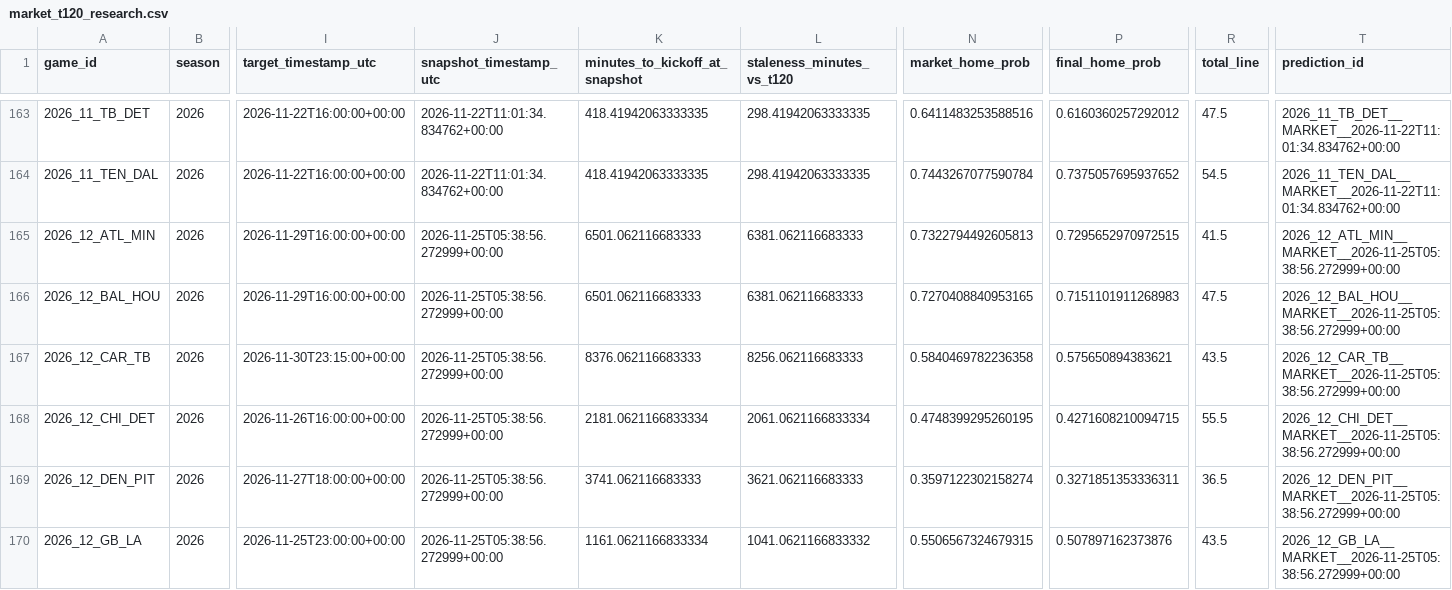
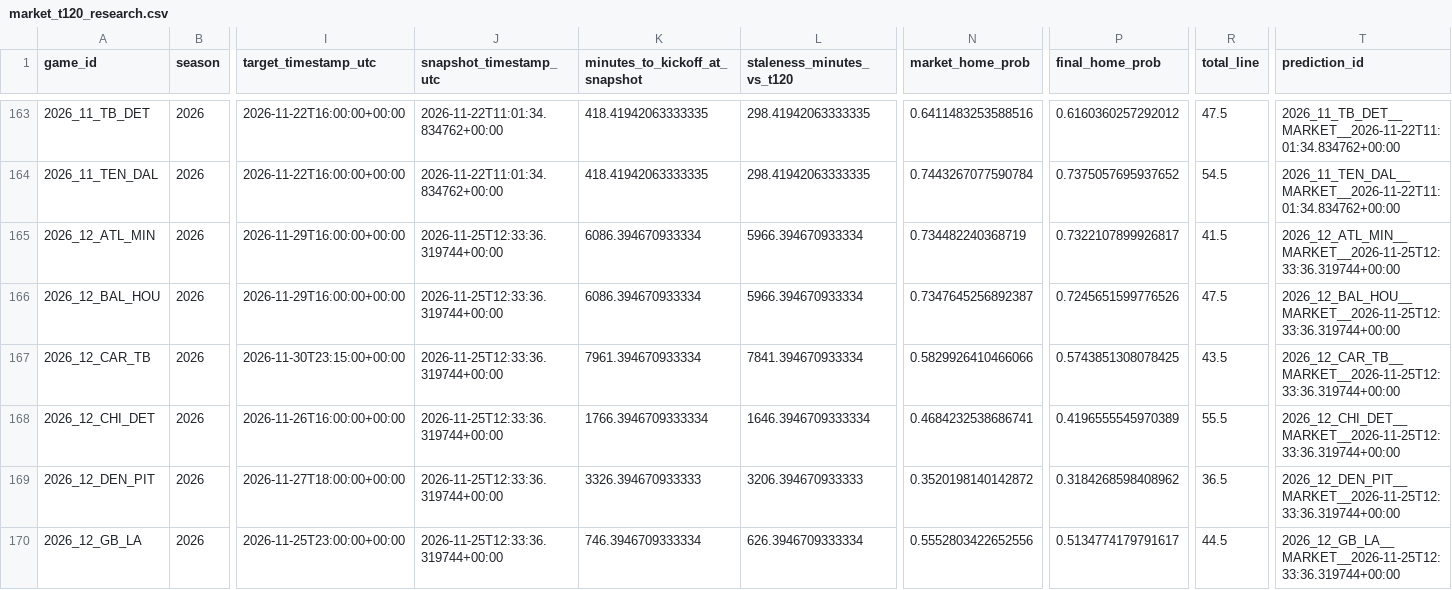
Before and after one commit to levine26/nfl-forecast-model, a CSV file: outputs/market_t120_research.csv, drawn as a sheet; only a part is shown, gaps mark what is left out; the diff covers the shown part only; the diff names each change by its address in the sheet, - before the commit and + after, or states it on an @@ line.

```diff
--- a/outputs/market_t120_research.csv
+++ b/outputs/market_t120_research.csv
-J165:J170 (snapshot_timestamp_utc): 2026-11-25T05:38:56.272999+00:00
+J165:J170 (snapshot_timestamp_utc): 2026-11-25T12:33:36.319744+00:00
-K165:K166 (minutes_to_kickoff_at_snapshot): 6501.062116683333
+K165:K166 (minutes_to_kickoff_at_snapshot): 6086.394670933334
-L165:L166 (staleness_minutes_vs_t120): 6381.062116683333
+L165:L166 (staleness_minutes_vs_t120): 5966.394670933334
-N165 (market_home_prob): 0.7322794492605813
+N165 (market_home_prob): 0.734482240368719
-P165 (final_home_prob): 0.7295652970972515
+P165 (final_home_prob): 0.7322107899926817
-T165 (prediction_id): 2026_12_ATL_MIN__MARKET__2026-11-25T05:38:56.272999+00:00
+T165 (prediction_id): 2026_12_ATL_MIN__MARKET__2026-11-25T12:33:36.319744+00:00
-N166 (market_home_prob): 0.7270408840953165
+N166 (market_home_prob): 0.7347645256892387
-P166 (final_home_prob): 0.7151101911268983
+P166 (final_home_prob): 0.7245651599776526
-T166 (prediction_id): 2026_12_BAL_HOU__MARKET__2026-11-25T05:38:56.272999+00:00
+T166 (prediction_id): 2026_12_BAL_HOU__MARKET__2026-11-25T12:33:36.319744+00:00
-K167 (minutes_to_kickoff_at_snapshot): 8376.062116683333
+K167 (minutes_to_kickoff_at_snapshot): 7961.394670933334
-L167 (staleness_minutes_vs_t120): 8256.062116683333
+L167 (staleness_minutes_vs_t120): 7841.394670933334
-N167 (market_home_prob): 0.5840469782236358
+N167 (market_home_prob): 0.5829926410466066
-P167 (final_home_prob): 0.575650894383621
+P167 (final_home_prob): 0.5743851308078425
-T167 (prediction_id): 2026_12_CAR_TB__MARKET__2026-11-25T05:38:56.272999+00:00
+T167 (prediction_id): 2026_12_CAR_TB__MARKET__2026-11-25T12:33:36.319744+00:00
-K168 (minutes_to_kickoff_at_snapshot): 2181.0621166833334
+K168 (minutes_to_kickoff_at_snapshot): 1766.3946709333334
-L168 (staleness_minutes_vs_t120): 2061.0621166833334
+L168 (staleness_minutes_vs_t120): 1646.3946709333334
-N168 (market_home_prob): 0.4748399295260195
+N168 (market_home_prob): 0.4684232538686741
-P168 (final_home_prob): 0.4271608210094715
+P168 (final_home_prob): 0.4196555545970389
-T168 (prediction_id): 2026_12_CHI_DET__MARKET__2026-11-25T05:38:56.272999+00:00
+T168 (prediction_id): 2026_12_CHI_DET__MARKET__2026-11-25T12:33:36.319744+00:00
-K169 (minutes_to_kickoff_at_snapshot): 3741.062116683333
+K169 (minutes_to_kickoff_at_snapshot): 3326.394670933333
-L169 (staleness_minutes_vs_t120): 3621.062116683333
+L169 (staleness_minutes_vs_t120): 3206.394670933333
-N169 (market_home_prob): 0.3597122302158274
+N169 (market_home_prob): 0.3520198140142872
-P169 (final_home_prob): 0.3271851353336311
+P169 (final_home_prob): 0.3184268598408962
-T169 (prediction_id): 2026_12_DEN_PIT__MARKET__2026-11-25T05:38:56.272999+00:00
+T169 (prediction_id): 2026_12_DEN_PIT__MARKET__2026-11-25T12:33:36.319744+00:00
-K170 (minutes_to_kickoff_at_snapshot): 1161.0621166833334
+K170 (minutes_to_kickoff_at_snapshot): 746.3946709333334
-L170 (staleness_minutes_vs_t120): 1041.0621166833332
+L170 (staleness_minutes_vs_t120): 626.3946709333334
-N170 (market_home_prob): 0.5506567324679315
+N170 (market_home_prob): 0.5552803422652556
-P170 (final_home_prob): 0.507897162373876
+P170 (final_home_prob): 0.5134774179791617
-R170 (total_line): 43.5
+R170 (total_line): 44.5
-T170 (prediction_id): 2026_12_GB_LA__MARKET__2026-11-25T05:38:56.272999+00:00
+T170 (prediction_id): 2026_12_GB_LA__MARKET__2026-11-25T12:33:36.319744+00:00
```
Also changed, not shown: 50 edited cells elsewhere in this file, outputs/this_week.csv, 2 other files.
